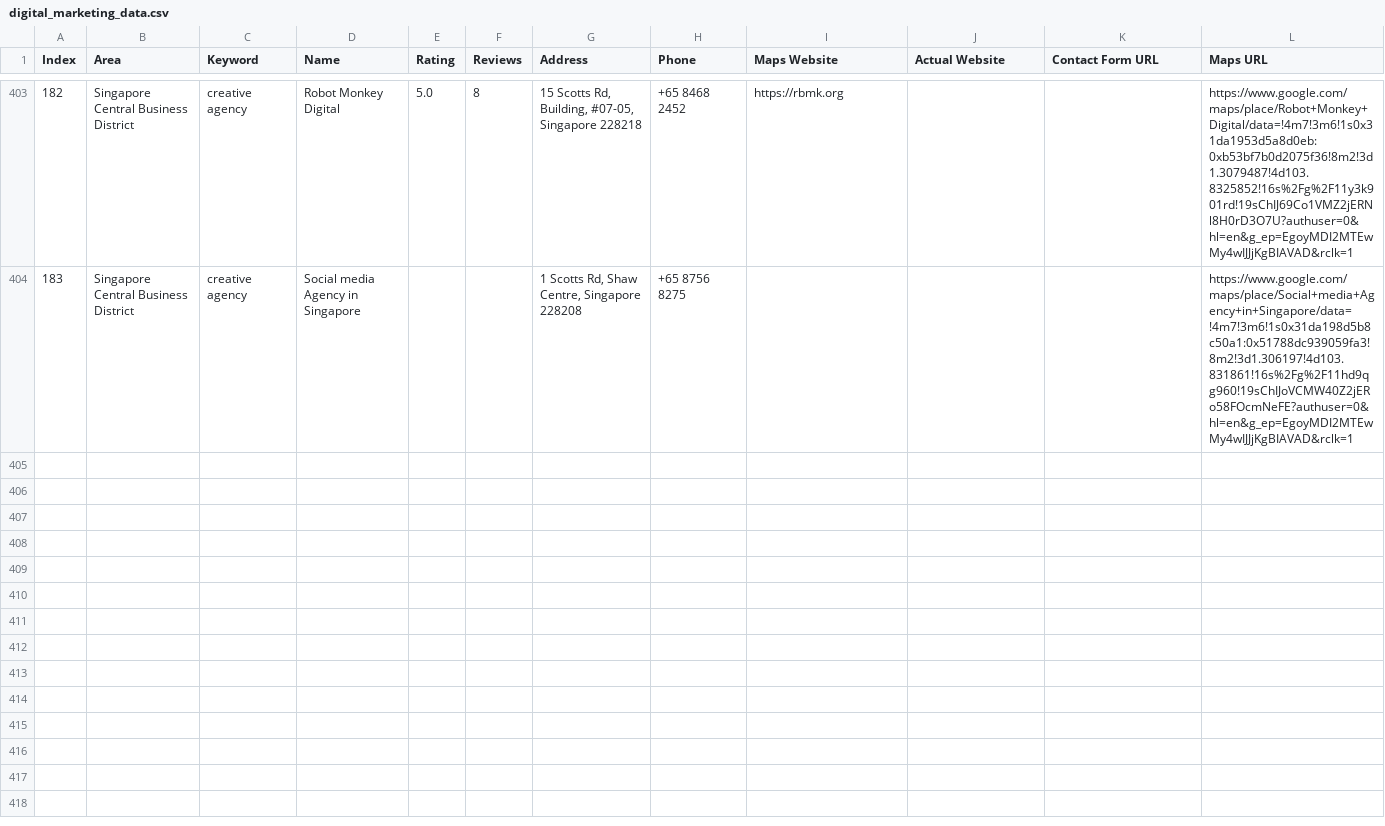
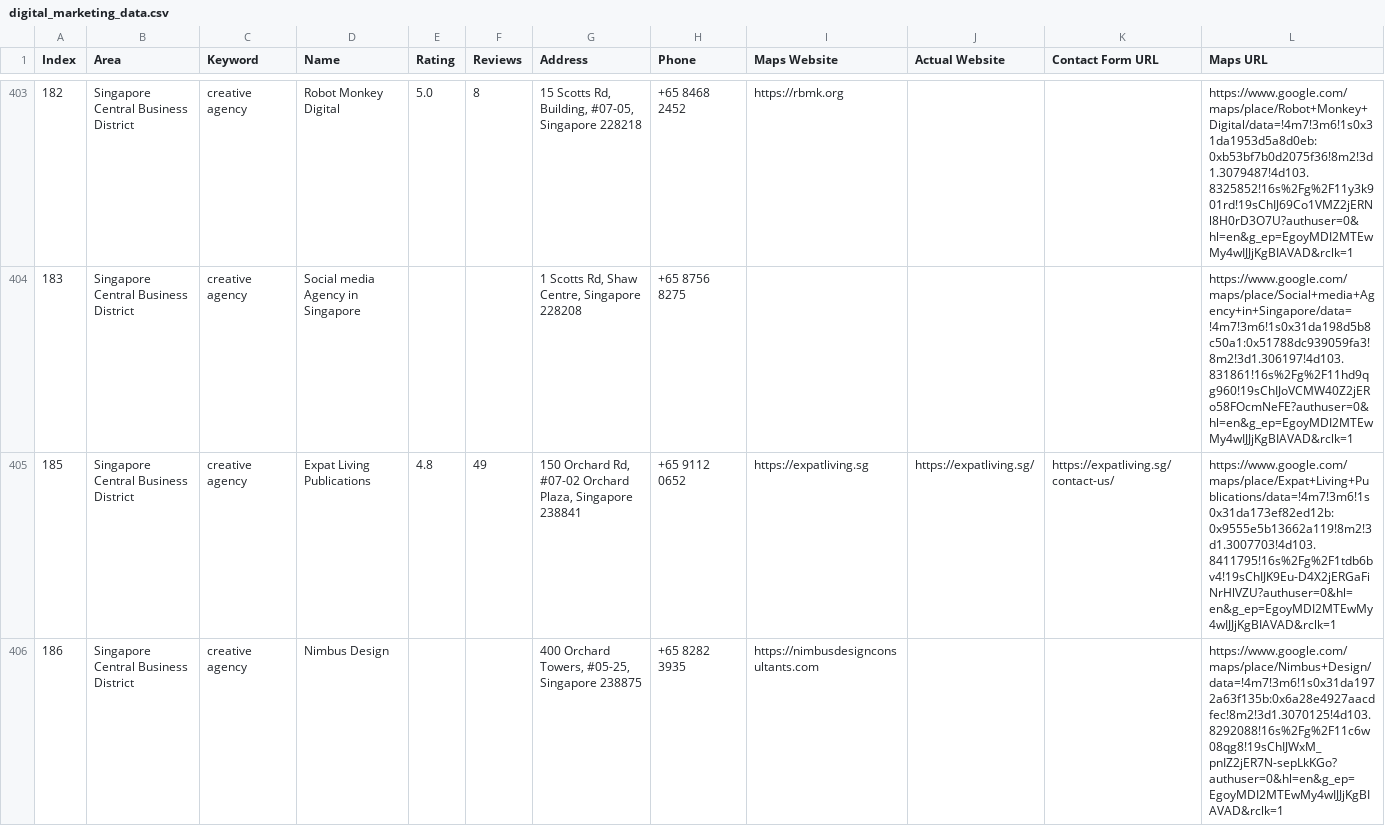
Before and after one commit to AhtehshamSanandwala/outreach-automation, a CSV file: digital_marketing_data.csv, drawn as a sheet; only a part is shown, gaps mark what is left out; rows hold the shown columns only; the diff names each change by its address in the sheet, - before the commit and + after, or states it on an @@ line.

```diff
--- a/digital_marketing_data.csv
+++ b/digital_marketing_data.csv
+row 405: 185 | Singapore Central Business District | creative agency | Expat Living Publications | 4.8 | 49 | 150 Orchard Rd, #07-02 Orchard Plaza, Singapore 238841 | +65 9112 0652 | https://expatliving.sg | https://expatliving.sg/ | https://expatliving.sg/contact-us/ | https://www.google.com/maps/place/Expat+Living+Publications/data=!4m7!3m6!1s0x31da173ef82ed12b:0x9555e5b13662a119!8m2!3d1.3007703!4d103.8411795!16s%2Fg%2F1tdb6bv4!19sChIJK9Eu-D4X2jERGaFiNrHlVZU?authuser=0&hl=en&g_ep=EgoyMDI2MTEwMy4wIJJjKgBIAVAD&rclk=1
+row 406: 186 | Singapore Central Business District | creative agency | Nimbus Design |  |  | 400 Orchard Towers, #05-25, Singapore 238875 | +65 8282 3935 | https://nimbusdesignconsultants.com |  |  | https://www.google.com/maps/place/Nimbus+Design/data=!4m7!3m6!1s0x31da1972a63f135b:0x6a28e4927aacdfec!8m2!3d1.3070125!4d103.8292088!16s%2Fg%2F11c6w08qg8!19sChIJWxM_pnIZ2jER7N-sepLkKGo?authuser=0&hl=en&g_ep=EgoyMDI2MTEwMy4wIJJjKgBIAVAD&rclk=1
```
Also changed, not shown: 2 other files.
